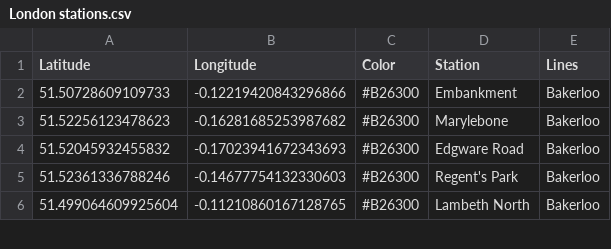
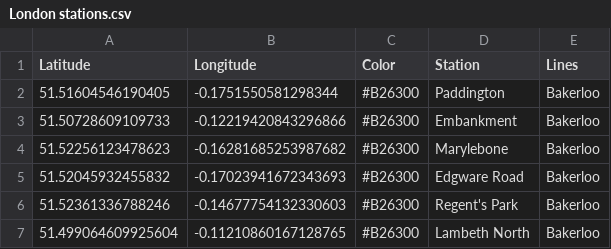
Before and after one commit to vutranquangminh/datavisualization, a CSV file: London stations.csv, drawn as a sheet; only a part is shown; the diff names each change by its address in the sheet, - before the commit and + after, or states it on an @@ line.

```diff
--- a/London stations.csv
+++ b/London stations.csv
+row 2: 51.51604546190405 | -0.1751550581298344 | #B26300 | Paddington | Bakerloo
```
Also changed, not shown: 3 other files.
